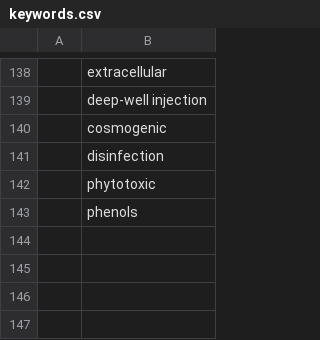
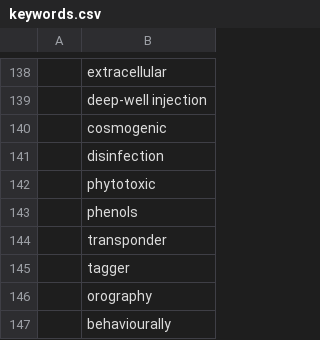
Before and after one commit to feedpapers/limnopapers, a CSV file: limnopapers/keywords.csv, drawn as a sheet; only a part is shown, gaps mark what is left out; the diff names each change by its address in the sheet, - before the commit and + after, or states it on an @@ line.

Commit message:
add to keywords

```diff
--- a/limnopapers/keywords.csv
+++ b/limnopapers/keywords.csv
+row 144:  | transponder
+row 145:  | tagger
+row 146:  | orography
+row 147:  | behaviourally
```
Also changed, not shown: log.csv.
